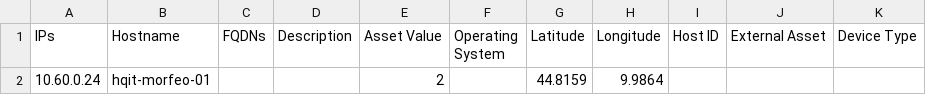
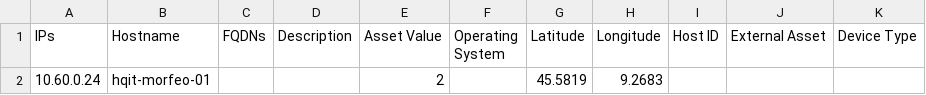
Before and after one commit to lucabodd/alienvault-hids-autodeploy, a CSV file: Assets.csv, drawn as a sheet.

```diff
--- a/Assets.csv
+++ b/Assets.csv
@@ -1,2 +1,2 @@
 "IPs";"Hostname";"FQDNs";"Description";"Asset Value";"Operating System";"Latitude";"Longitude";"Host ID";"External Asset";"Device Type"
-"10.60.0.24";"hqit-morfeo-01";"";"";"2";"";"44.8159";"9.9864";"";"";""
+"10.60.0.24";"hqit-morfeo-01";"";"";"2";"";"45.5819";"9.2683";"";"";""
```
Also changed, not shown: 5 other files.
